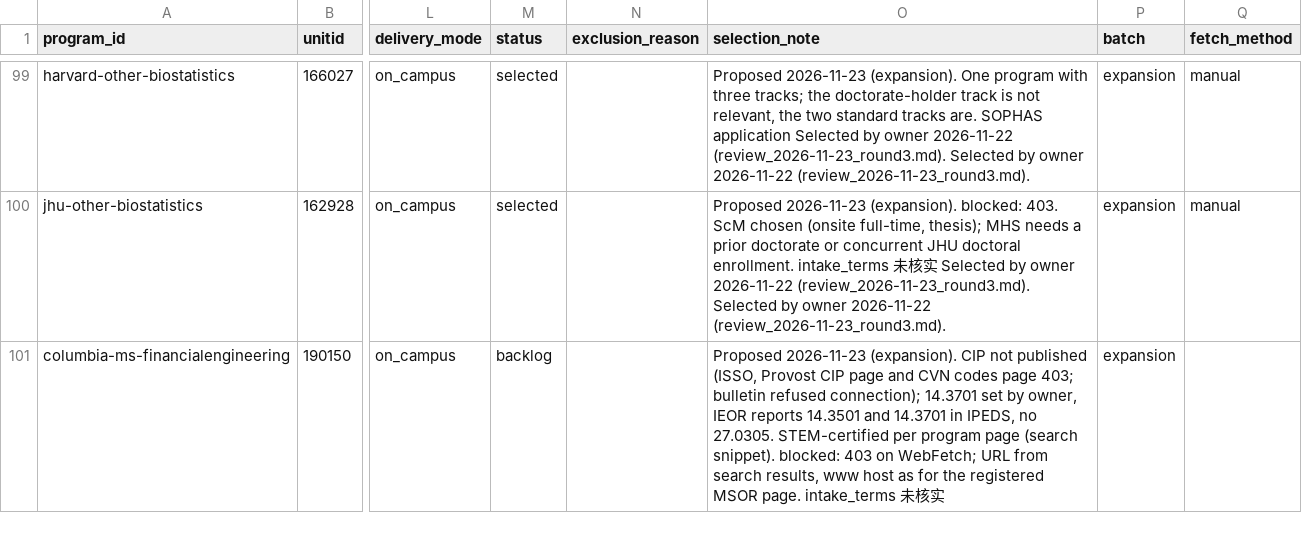
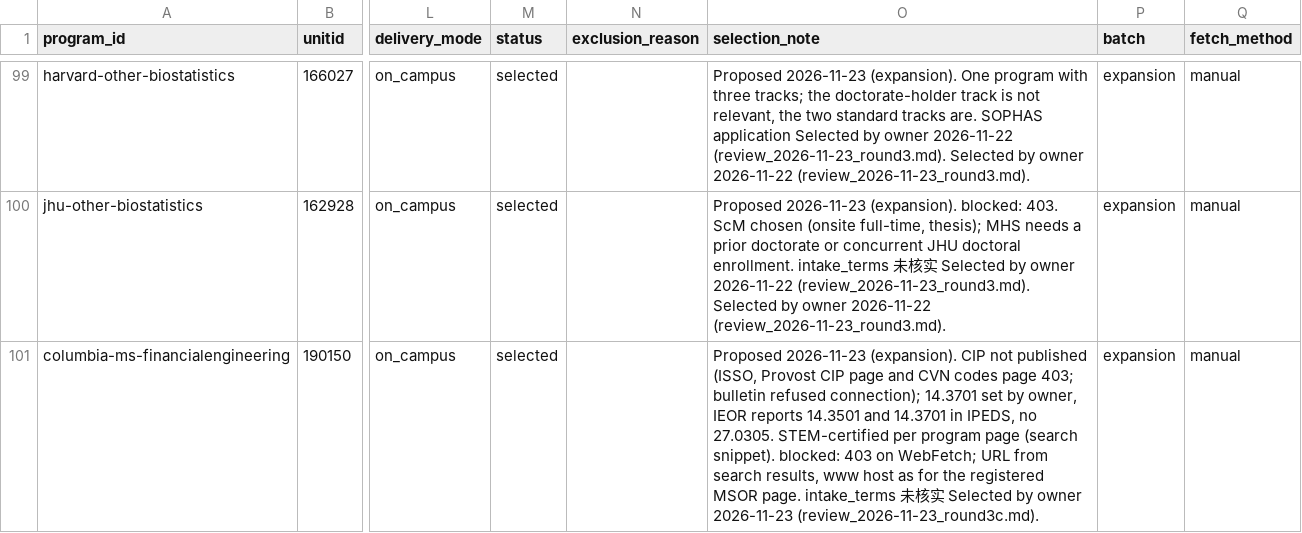
Before and after one commit to hhuang3/us-grad-program-db, a CSV file: data/registry/programs.csv, drawn as a sheet; only a part is shown, gaps mark what is left out; the diff names each change by its address in the sheet, - before the commit and + after, or states it on an @@ line.

```diff
--- a/data/registry/programs.csv
+++ b/data/registry/programs.csv
-M101 (status): backlog
+M101 (status): selected
-O101 (selection_note): …核实
+O101 (selection_note): …核实 Selected by owner 2026-11-23 (review_2026-11-23_round3c.md).
-Q101 (fetch_method): (empty)
+Q101 (fetch_method): manual
```
Also changed, not shown: data/registry/pages.csv, 1 other file.
